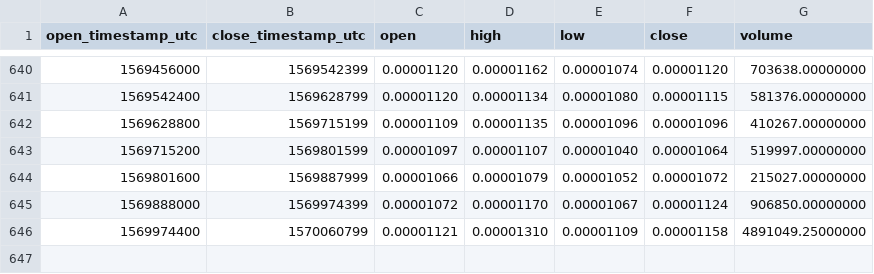
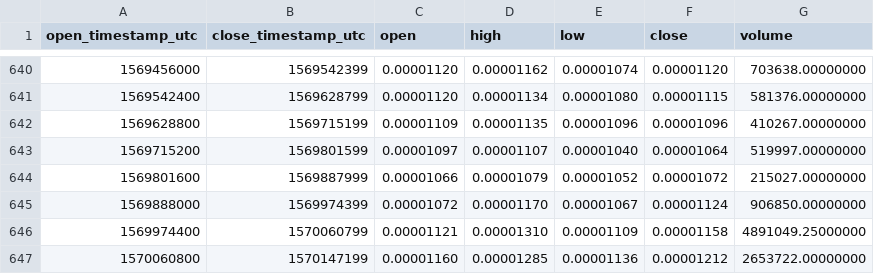
Before and after one commit to cryptobigbro/binance-NAVBTC, a CSV file: binance-NAVBTC-1d.csv, drawn as a sheet; only a part is shown, gaps mark what is left out; the diff names each change by its address in the sheet, - before the commit and + after, or states it on an @@ line.

Commit message:
Update OHLCV data.

```diff
--- a/binance-NAVBTC-1d.csv
+++ b/binance-NAVBTC-1d.csv
+row 647: 1570060800 | 1570147199 | 0.00001160 | 0.00001285 | 0.00001136 | 0.00001212 | 2653722.00000000
```
Also changed, not shown: 1 other file.
